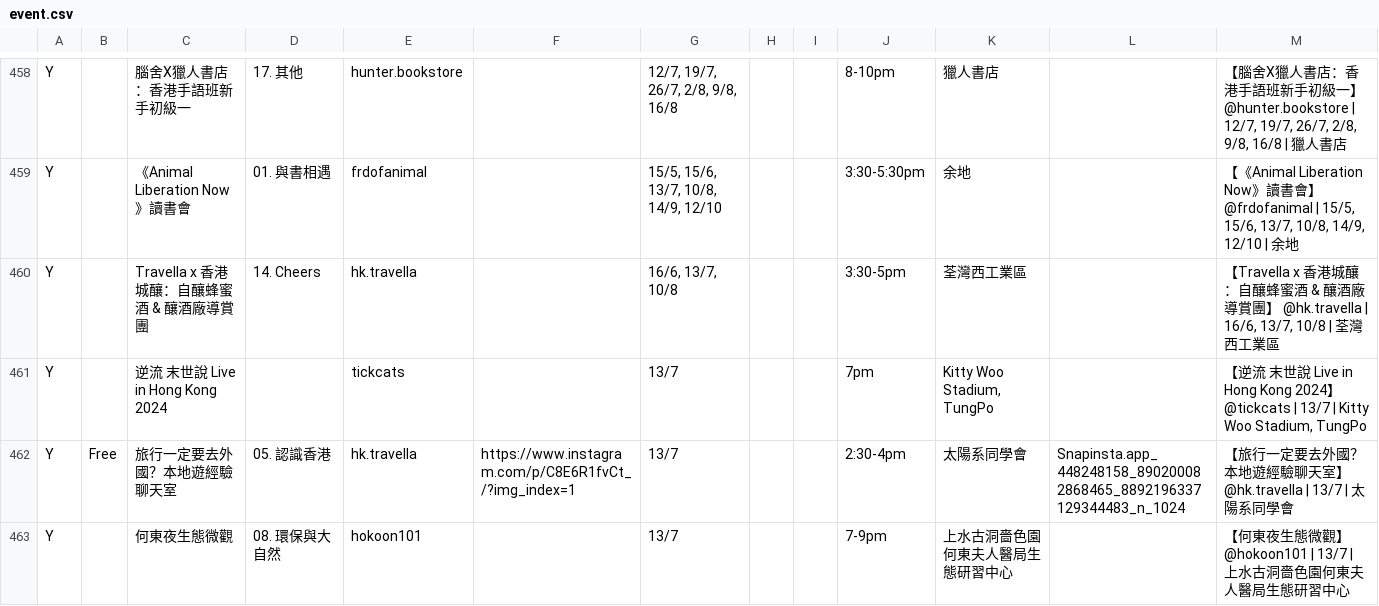
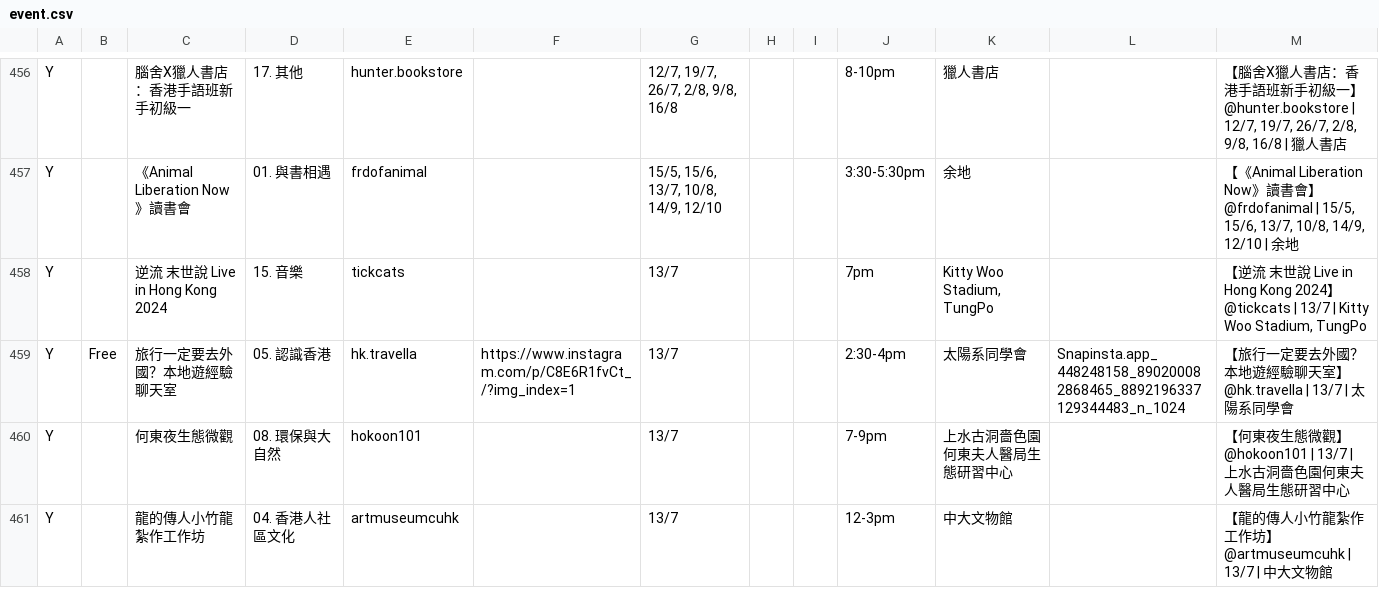
Before and after one commit to dl512/events, a CSV file: event.csv, drawn as a sheet; only a part is shown, gaps mark what is left out; the shorter side is filled out with more unchanged rows; the diff covers the shown part only.

```diff
--- a/event.csv
+++ b/event.csv
@@ -459,4 +457,3 @@ Y,,腦舍X獵人書店：香港手語班新手初級一,17. 其他,hunter.bookst
 Y,,《Animal Liberation Now》讀書會,01. 與書相遇,frdofanimal,,"15/5, 15/6, 13/7, 10/8, 14/9, 12/10",,,3:30-5:30pm,余地,,"【《Animal Liberation Now》讀書會】 @frdofanimal | 15/5, 15/6, 13/7, 10/8, 14/9, 12/10 | 余地"
-Y,,Travella x 香港城釀：自釀蜂蜜酒 & 釀酒廠導賞團,14. Cheers,hk.travella,,"16/6, 13/7, 10/8",,,3:30-5pm,荃灣西工業區,,"【Travella x 香港城釀：自釀蜂蜜酒 & 釀酒廠導賞團】 @hk.travella | 16/6, 13/7, 10/8 | 荃灣西工業區"
-Y,,逆流 末世說 Live in Hong Kong 2024,,tickcats,,13/7,,,7pm,"Kitty Woo Stadium, TungPo",,"【逆流 末世說 Live in Hong Kong 2024】 @tickcats | 13/7 | Kitty Woo Stadium, TungPo"
+Y,,逆流 末世說 Live in Hong Kong 2024,15. 音樂,tickcats,,13/7,,,7pm,"Kitty Woo Stadium, TungPo",,"【逆流 末世說 Live in Hong Kong 2024】 @tickcats | 13/7 | Kitty Woo Stadium, TungPo"
 Y,Free,旅行一定要去外國？本地遊經驗聊天室,05. 認識香港,hk.travella,https://www.instagram.com/p/C8E6R1fvCt_/?img_index=1,13/7,,,2:30-4pm,太陽系同學會,Snapinsta.app_448248158_890200082868465_8892196337129344483_n_1024,【旅行一定要去外國？本地遊經驗聊天室】 @hk.travella | 13/7 | 太陽系同學會
```
Also changed, not shown: 8 added rows, 3 removed rows and 6 edited cells elsewhere in this file, exhibition.csv, 1 other file.
